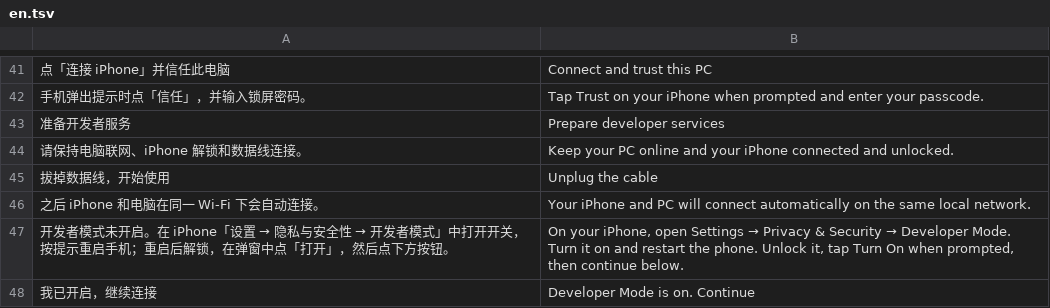
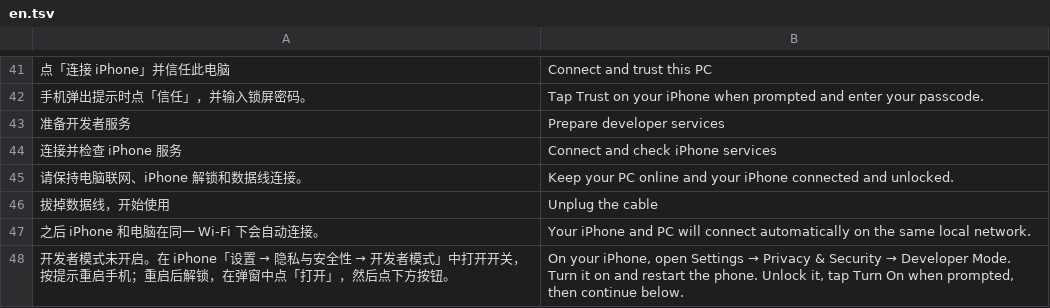
Before and after one commit to xgod1862/CopiaGo, a TSV file: copiago-rs/crates/copiago-core/i18n/en.tsv, drawn as a sheet; only a part is shown, gaps mark what is left out; the shorter side is filled out with more unchanged rows; the diff covers the shown part only; the diff names each change by its address in the sheet, - before the commit and + after, or states it on an @@ line.

Commit message:
整合 Codex 的 iPhone 首次连接恢复改动
在 1.3.1 上合入 Codex 针对首次连接失败的改动，冲突已按 1.3.1 的
"先查 USB、插线时缩短 Wi-Fi 等待"流程解决：

- 首次连接失败时按原因给出具体提示，不再统一显示"连接未完成"
- 首次配置时 USB 信任失效会对同一台手机重新请求信任，临时错误自动重试一次
- 开发者模式未开启时通过 USB 请求 iPhone 在设置中显示该开关
- 区分 Apple 连接组件未安装与服务不可用，并提供修复入口
- 已配对但首连未完成的手机也可以手动"继续连接"

```diff
--- a/copiago-rs/crates/copiago-core/i18n/en.tsv
+++ b/copiago-rs/crates/copiago-core/i18n/en.tsv
+row 44: 连接并检查 iPhone 服务 | Connect and check iPhone services
```
Also changed, not shown: 25 added rows elsewhere in this file, 16 other files.
